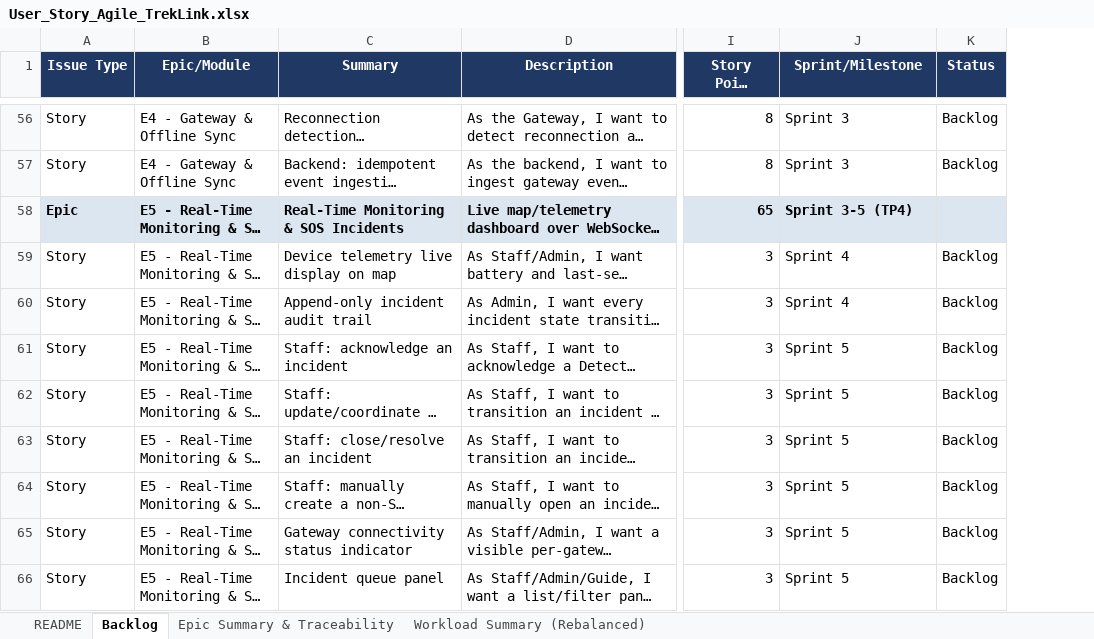
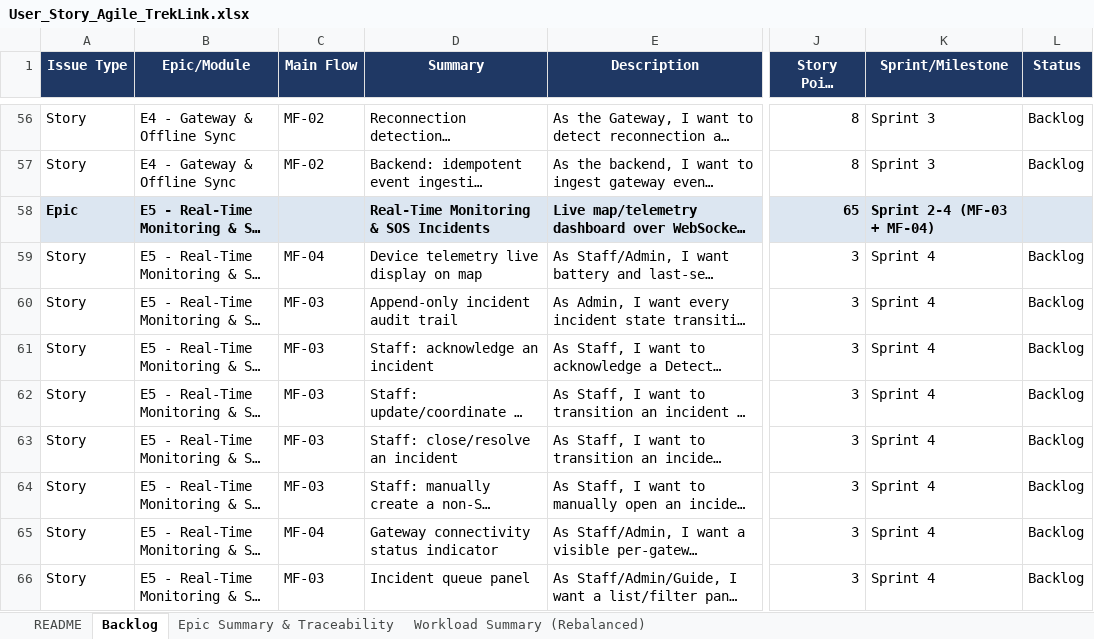
Before and after one commit to TrekLink-Team/treklink-docs, an Excel workbook: _docs/00-project-context/User_Story_Agile_TrekLink.xlsx, sheet Backlog, drawn as a sheet; only a part is shown, gaps mark what is left out; long unchanged cells end in …; values as stored, in another font and other column widths than the file's, no borders; addresses are those after the commit; the diff covers the shown part only; the diff names each change by its address in the sheet, - before the commit and + after, or states it on an @@ line.

Commit message:
docs: adopt SEP490 model, swimlane main flows, computed figure placement
Reconciles the project against the Fall-2026 SEP490 course material and makes
every figure in the handbook legible in print.

Decisions
- D-005 closed: Stage B is permanent scope, it is the substance of MF-02
- D-008 closed: firmware enhancement is in scope and earns credit
- D-012: Goong Maps over MapLibre GL; OSM tiles are unlawful to publish in VN
  (Nghi dinh 174/2026/ND-CP Art. 93(3)(a))
- D-013: SEP490 execution model; gates move to W4/W8/W13/W15
- D-014: Progress Log + 8-sheet tracking workbook
- D-015: business parameters are configuration, never constants
- D-016: the five Main Flows are supervisor-specified and binding
- D-017: diagram and figure conventions; Mermaid pinned at 12.0.0

Documents
- Roadmap rewritten to the SEP490 mainflow-incremental model
- Charter: skill matrix corrected (backend capability is 3 of 5, not 1 of 5),
  firmware scope, constructible eventId, new Legal & Compliance section
- New: 05-main-flows.md, 06-requirements-foundation.md,
  01-conventions/13-diagram-and-figure-conventions.md
- Backlog remapped by Main Flow and regenerated

Diagrams and handbook build
- Main Flows are true swimlane-beta diagrams, one lane per actor
- Mermaid 10.9.1 -> 12.0.0 (swimlane-beta needs >= 11.16.0); all 12 pre-existing
  diagrams re-rendered with no regression
- Diagrams are pre-rendered to inline SVG and measured before pagination, so
  plan_figure can choose inline vs rotated plate from real geometry
- Rotation happens inside the SVG coordinate system, never as a CSS transform
- Three figures were below the 7pt legibility floor and were re-sourced by
  splitting; the corpus is now 27 figures, all above the floor, lowest 7.40pt
- Figures are numbered per document and renumbered continuously by the build
- CI now validates figure numbering instead of searching for raw mermaid source,
  whose markers all appear in the conventions prose that documents them

Model used: Claude Opus 5

```diff
--- a/_docs/00-project-context/User_Story_Agile_TrekLink.xlsx (sheet Backlog)
+++ b/_docs/00-project-context/User_Story_Agile_TrekLink.xlsx (sheet Backlog)
+column C (Main Flow), rows 56-66: MF-02 | MF-02 |  | MF-04 | MF-03 | MF-03 | MF-03 | MF-03 | MF-03 | MF-04 | MF-03
-K58 (Sprint/Milestone): Sprint 3-5 (TP4)
+K58 (Sprint/Milestone): Sprint 2-4 (MF-03 + MF-04)
-K61:K66 (Sprint/Milestone): Sprint 5
+K61:K66 (Sprint/Milestone): Sprint 4
```
Also changed, not shown: 52 edited cells elsewhere in this sheet, sheet Epic Summary & Traceability, 30 other files.
